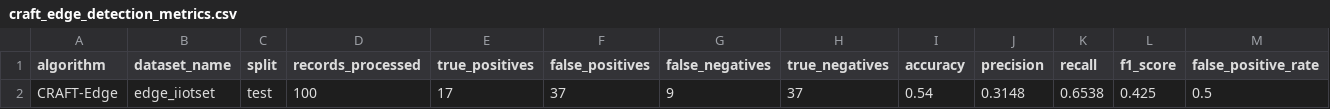
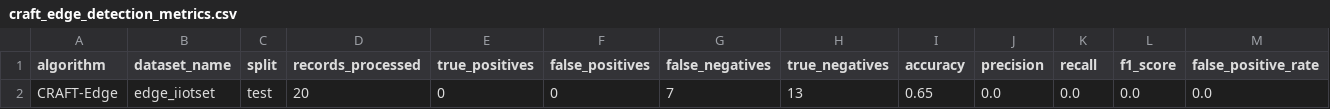
Before and after one commit to chaitna27/CausalFault-Detectionnew, a CSV file: results/data/craft_edge_detection_metrics.csv, drawn as a sheet; only a part is shown; removed rows and columns are numbered as before the commit, all else as after; rows hold the shown columns only; the diff names each change by its address in the sheet, - before the commit and + after, or states it on an @@ line.

Commit message:
Update CRAFT-Edge metrics and recovery outcomes for validation

```diff
--- a/results/data/craft_edge_detection_metrics.csv
+++ b/results/data/craft_edge_detection_metrics.csv
-row 2: CRAFT-Edge | edge_iiotset | test | 100 | 17 | 37 | 9 | 37 | 0.54 | 0.3148 | 0.6538 | 0.425 | 0.5
+row 2: CRAFT-Edge | edge_iiotset | test | 20 | 0 | 0 | 7 | 13 | 0.65 | 0.0 | 0.0 | 0.0 | 0.0
```
Also changed, not shown: 3 other files.
